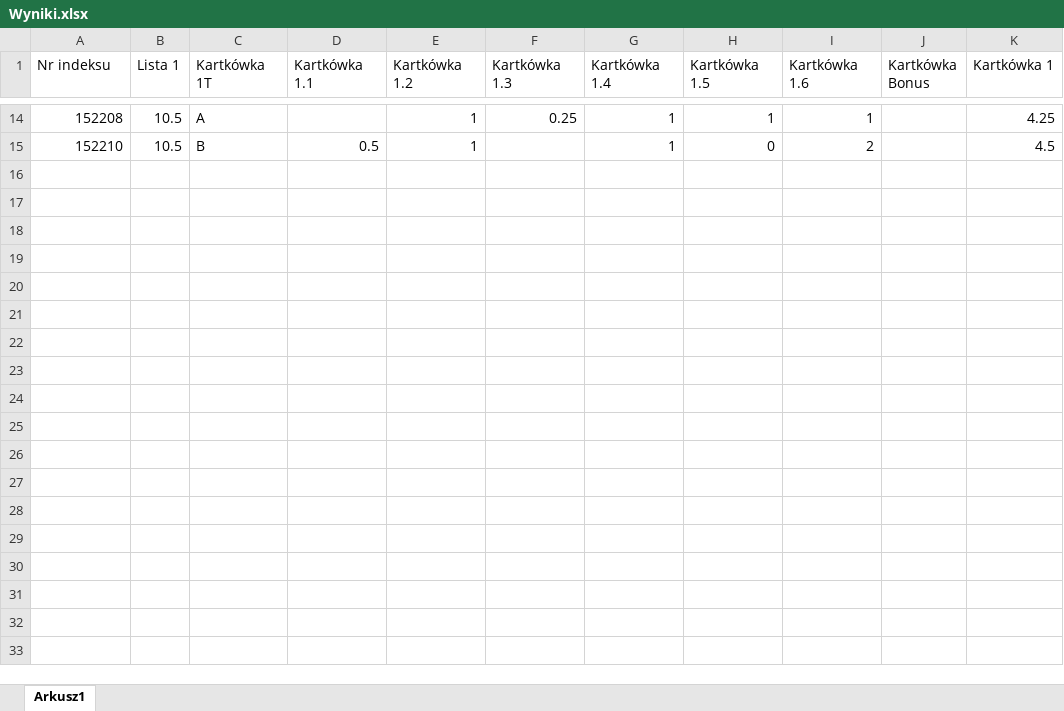
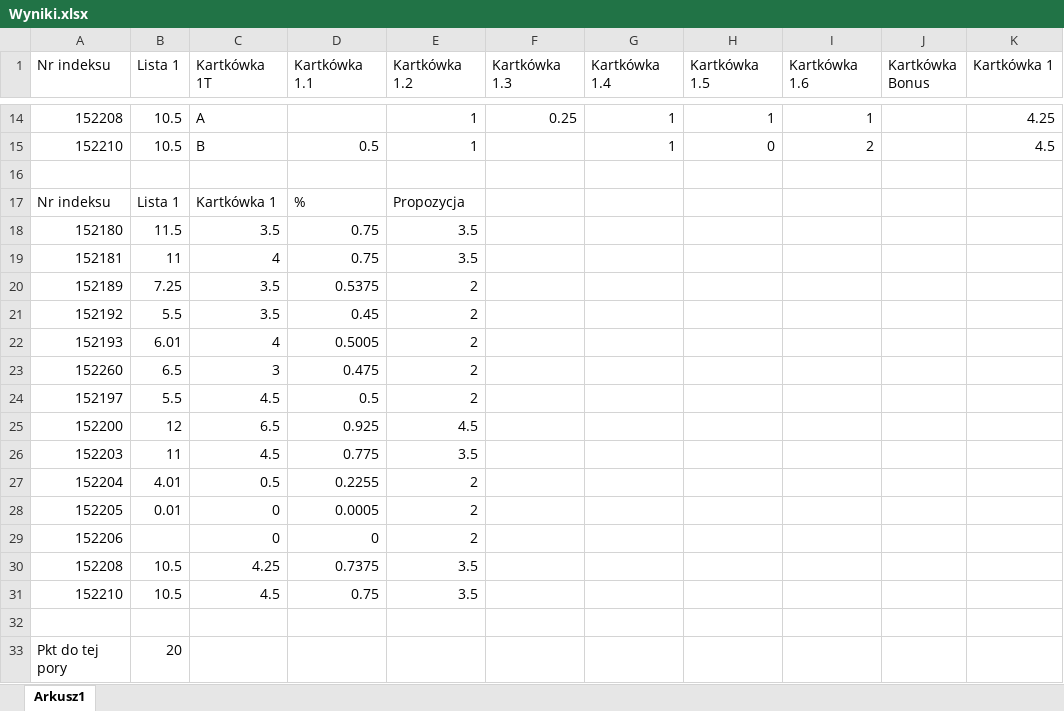
Before and after one commit to mpenarprz/BazyDanychI4, an Excel workbook: Wyniki/Wyniki.xlsx, sheet Arkusz1, drawn as a sheet; only a part is shown, gaps mark what is left out; values as stored, in another font and other column widths than the file's, no borders; table styles not drawn; the diff names each change by its address in the sheet, - before the commit and + after, or states it on an @@ line.

Commit message:
Wyniki

```diff
--- a/Wyniki/Wyniki.xlsx (sheet Arkusz1)
+++ b/Wyniki/Wyniki.xlsx (sheet Arkusz1)
+row 16: (empty)
+row 17: Nr indeksu | Lista 1 | Kartkówka 1 | % | Propozycja
+row 18: 152180 | 11.5 | 3.5 | 0.75 | 3.5
+row 19: 152181 | 11 | 4 | 0.75 | 3.5
+row 20: 152189 | 7.25 | 3.5 | 0.5375 | 2
+row 21: 152192 | 5.5 | 3.5 | 0.45 | 2
+row 22: 152193 | 6.01 | 4 | 0.5005 | 2
+row 23: 152260 | 6.5 | 3 | 0.475 | 2
+row 24: 152197 | 5.5 | 4.5 | 0.5 | 2
+row 25: 152200 | 12 | 6.5 | 0.925 | 4.5
+row 26: 152203 | 11 | 4.5 | 0.775 | 3.5
+row 27: 152204 | 4.01 | 0.5 | 0.2255 | 2
+row 28: 152205 | 0.01 | 0 | 0.0005 | 2
+row 29: 152206 |  | 0 | 0 | 2
+row 30: 152208 | 10.5 | 4.25 | 0.7375 | 3.5
+row 31: 152210 | 10.5 | 4.5 | 0.75 | 3.5
+row 32: (empty)
+row 33: Pkt do tej pory | 20
```
